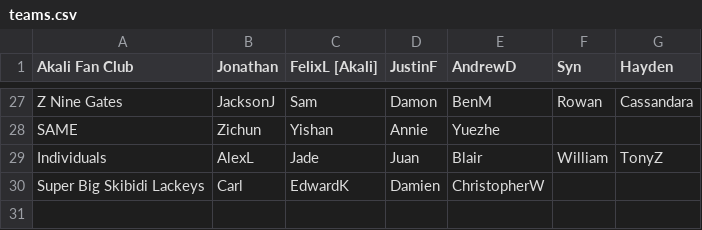
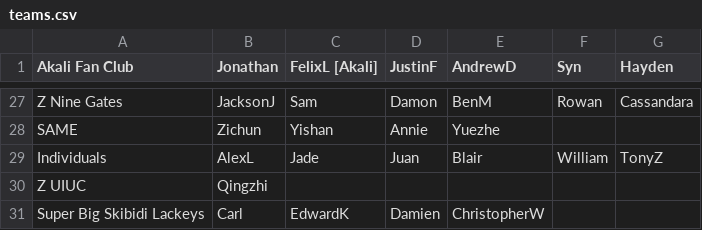
Before and after one commit to Redorangegamez/MJSTeamLeagueBot, a CSV file: teams.csv, drawn as a sheet; only a part is shown, gaps mark what is left out.

Commit message:
Update teams.csv

```diff
--- a/teams.csv
+++ b/teams.csv
@@ -29,2 +29,3 @@ SAME,Zichun,Yishan,Annie,Yuezhe,,,
 Individuals,AlexL,Jade,Juan,Blair,William,TonyZ,
+Z UIUC,Qingzhi,,,,,,
 Super Big Skibidi Lackeys,Carl,EdwardK,Damien,ChristopherW,,,
```
